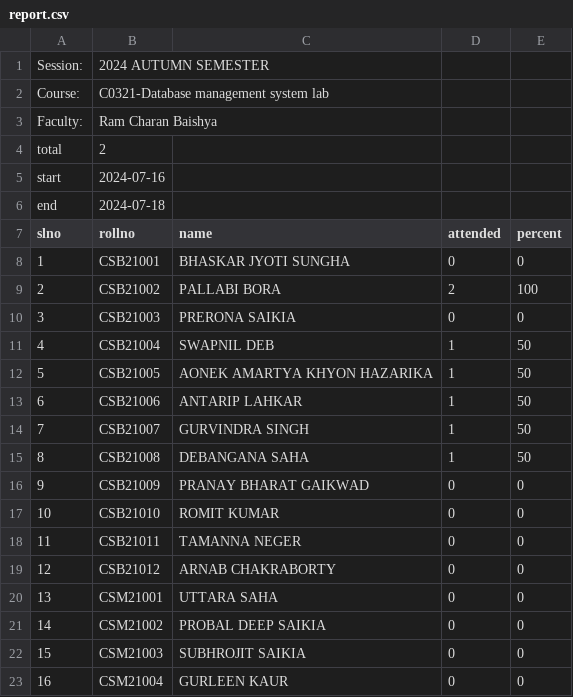
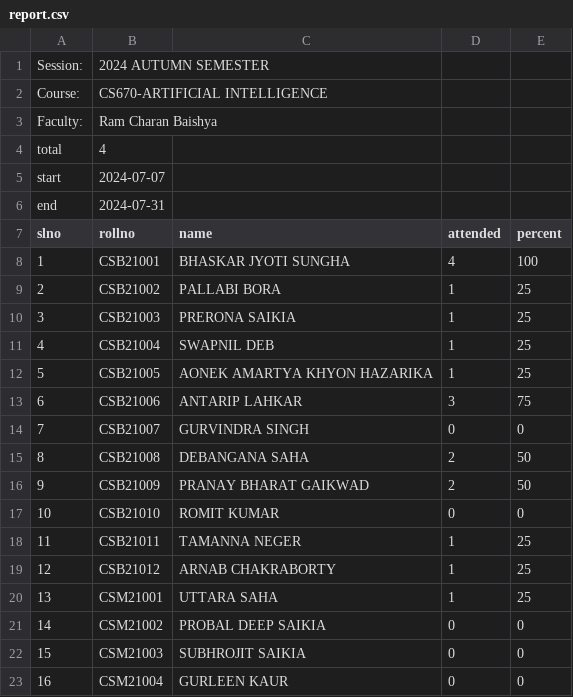
Before and after one commit to Prakharagrawal23/attendance-management-system, a CSV file: report.csv, drawn as a sheet; only a part is shown.

```diff
--- a/report.csv
+++ b/report.csv
@@ -1,21 +1,21 @@
 Session:,"2024 AUTUMN SEMESTER"
-Course:,"C0321-Database management system lab"
+Course:,"CS670-ARTIFICIAL INTELLIGENCE"
 Faculty:,"Ram Charan Baishya"
-total,2
-start,2024-07-16
-end,2024-07-18
+total,4
+start,2024-07-07
+end,2024-07-31
 slno,rollno,name,attended,percent
-1,CSB21001,"BHASKAR JYOTI SUNGHA",0,0
-2,CSB21002,"PALLABI BORA",2,100
-3,CSB21003,"PRERONA SAIKIA",0,0
-4,CSB21004,"SWAPNIL DEB",1,50
-5,CSB21005,"AONEK AMARTYA KHYON HAZARIKA",1,50
-6,CSB21006,"ANTARIP LAHKAR",1,50
-7,CSB21007,"GURVINDRA SINGH",1,50
-8,CSB21008,"DEBANGANA SAHA",1,50
-9,CSB21009,"PRANAY BHARAT GAIKWAD",0,0
+1,CSB21001,"BHASKAR JYOTI SUNGHA",4,100
+2,CSB21002,"PALLABI BORA",1,25
+3,CSB21003,"PRERONA SAIKIA",1,25
+4,CSB21004,"SWAPNIL DEB",1,25
+5,CSB21005,"AONEK AMARTYA KHYON HAZARIKA",1,25
+6,CSB21006,"ANTARIP LAHKAR",3,75
+7,CSB21007,"GURVINDRA SINGH",0,0
+8,CSB21008,"DEBANGANA SAHA",2,50
+9,CSB21009,"PRANAY BHARAT GAIKWAD",2,50
 10,CSB21010,"ROMIT KUMAR",0,0
-11,CSB21011,"TAMANNA NEGER",0,0
-12,CSB21012,"ARNAB CHAKRABORTY",0,0
-13,CSM21001,"UTTARA SAHA",0,0
+11,CSB21011,"TAMANNA NEGER",1,25
+12,CSB21012,"ARNAB CHAKRABORTY",1,25
+13,CSM21001,"UTTARA SAHA",1,25
 14,CSM21002,"PROBAL DEEP SAIKIA",0,0
```
Also changed, not shown: 2 other files.
